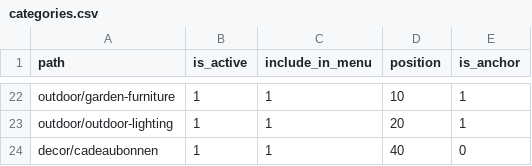
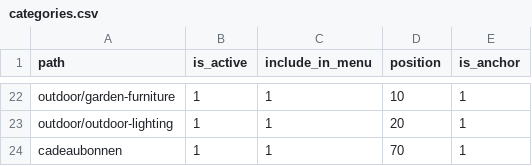
Before and after one commit to disrex-group/sample-data-themes, a CSV file: packages/theme-home-living/_files/base/categories.csv, drawn as a sheet; only a part is shown, gaps mark what is left out.

```diff
--- a/packages/theme-home-living/_files/base/categories.csv
+++ b/packages/theme-home-living/_files/base/categories.csv
@@ -23,2 +23,2 @@ outdoor/garden-furniture,1,1,10,1
 outdoor/outdoor-lighting,1,1,20,1
-decor/cadeaubonnen,1,1,40,0
+cadeaubonnen,1,1,70,1
```
Also changed, not shown: packages/theme-home-living/_files/base/configurable_products.csv, packages/theme-home-living/_files/base/virtual_products.csv, 2 other files.
